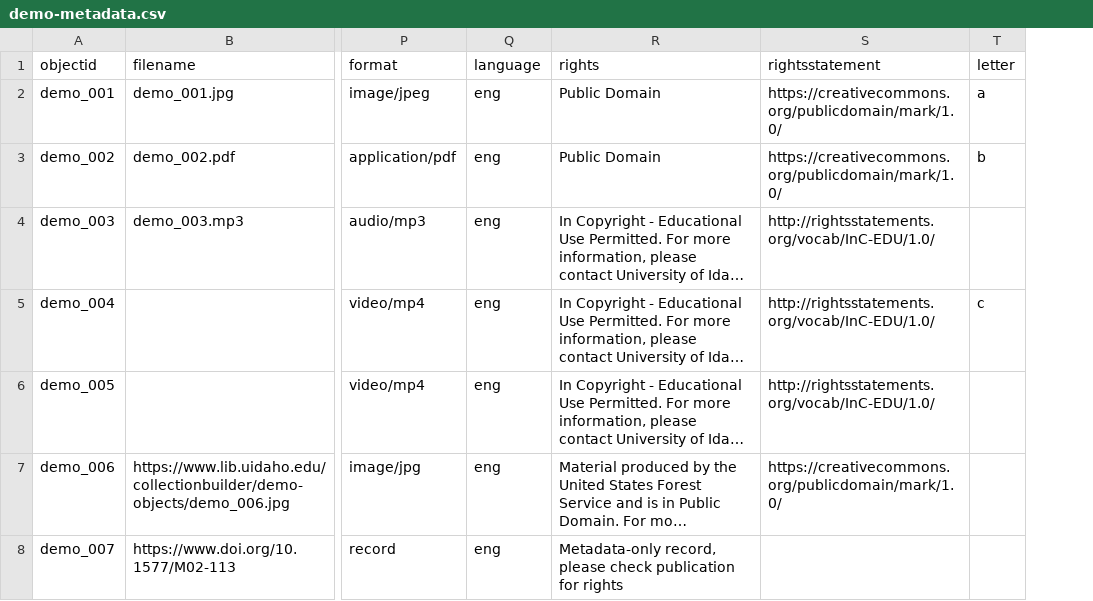
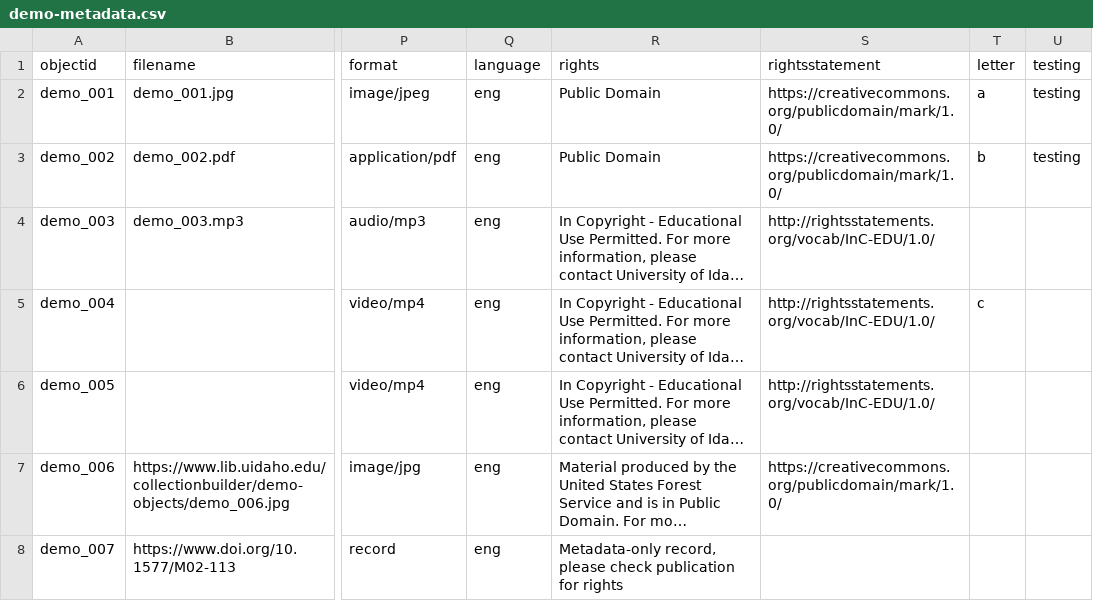
Before and after one commit to Bunxny/Collection-Builder-demo, a CSV file: _data/demo-metadata.csv, drawn as a sheet; only a part is shown, gaps mark what is left out; long unchanged cells end in …; the diff names each change by its address in the sheet, - before the commit and + after, or states it on an @@ line.

Commit message:
Update demo-metadata.csv

```diff
--- a/_data/demo-metadata.csv
+++ b/_data/demo-metadata.csv
+column U (testing), rows 2-3: testing | testing
```
